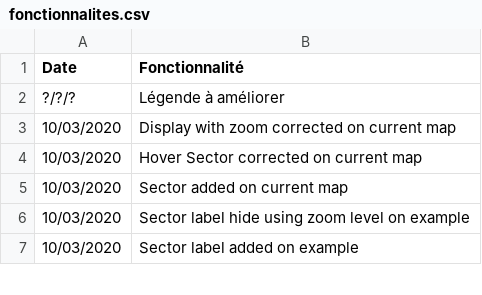
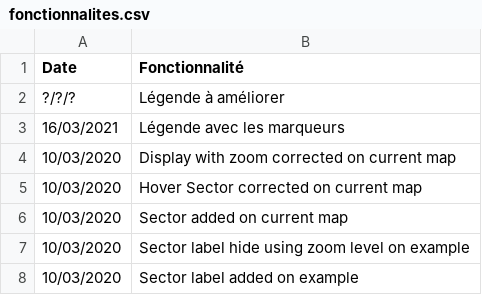
Before and after one commit to jnguyen1192/HackAndHopeDefi3, a CSV file: POC_Tasks/WebView/Leaflet/fonctionnalites.csv, drawn as a sheet; only a part is shown.

```diff
--- a/POC_Tasks/WebView/Leaflet/fonctionnalites.csv
+++ b/POC_Tasks/WebView/Leaflet/fonctionnalites.csv
@@ -2,2 +2,3 @@ Date;Fonctionnalité
 ?/?/?;Légende à améliorer
+16/03/2021;Légende avec les marqueurs
 10/03/2020;Display with zoom corrected on current map
```
Also changed, not shown: 9 other files.
